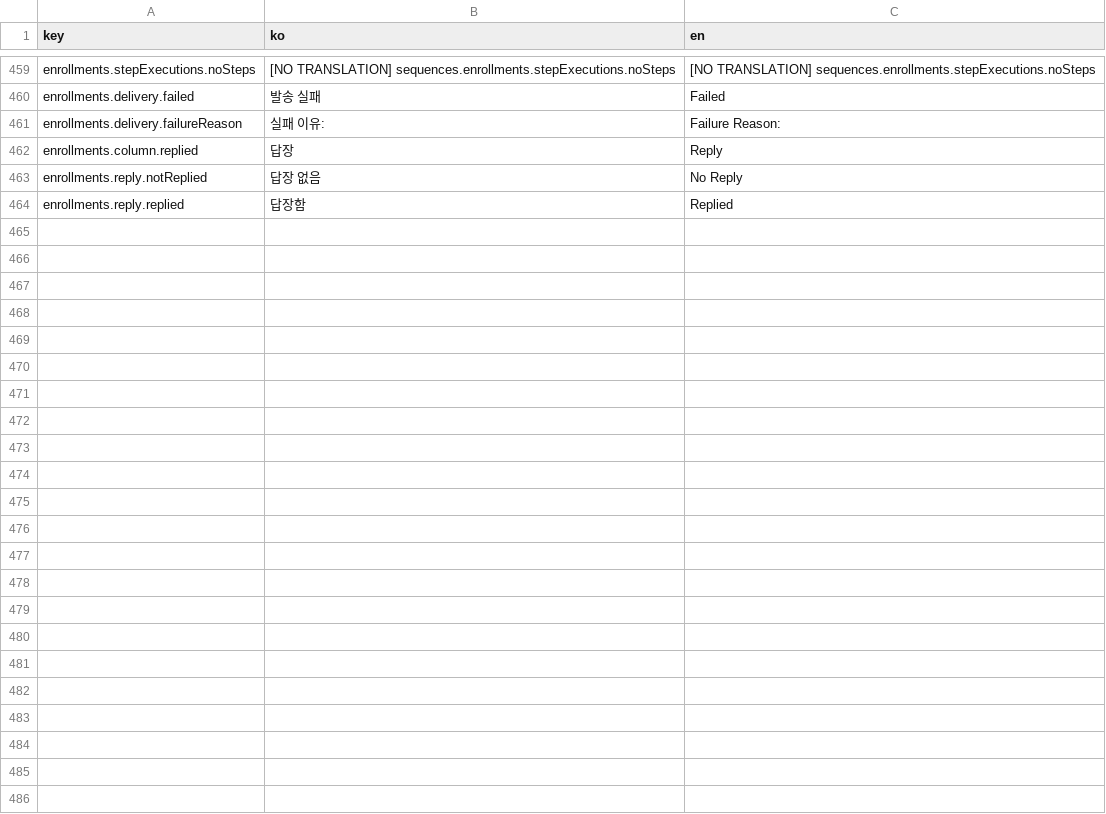
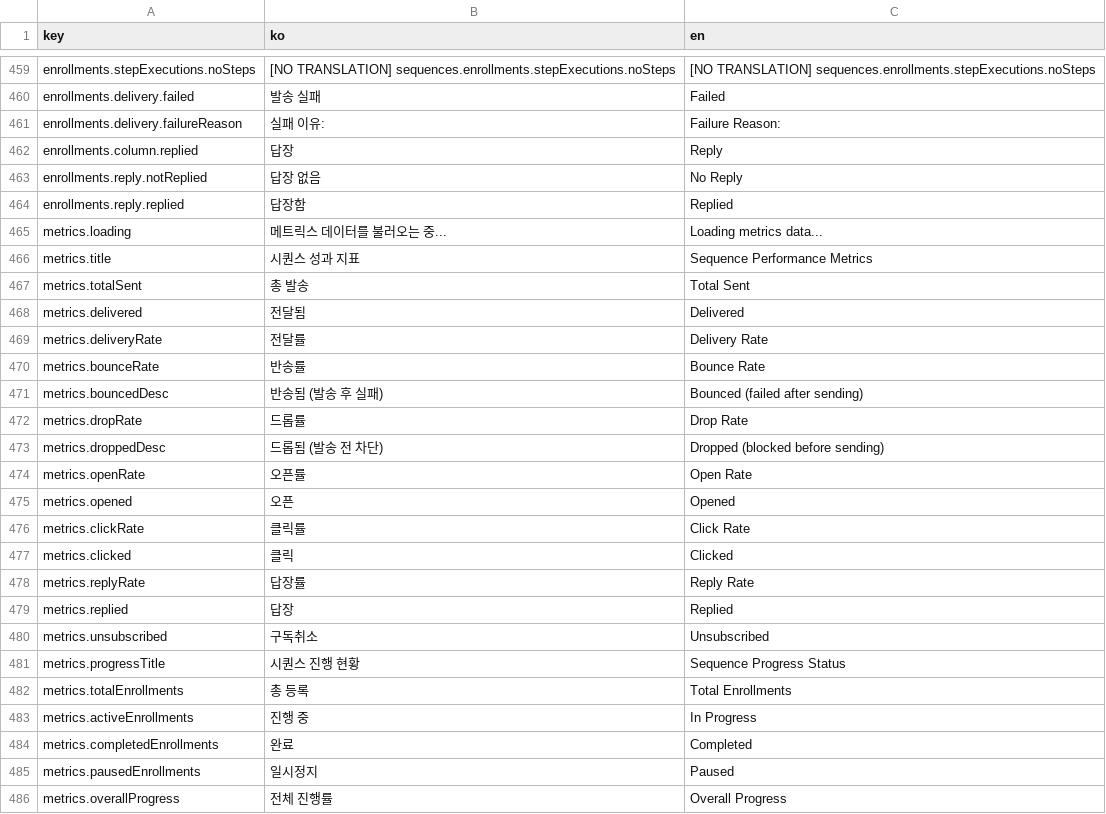
Before and after one commit to iyeaaa/loki-reference-skill, a CSV file: admin/locales/sequences.csv, drawn as a sheet; only a part is shown, gaps mark what is left out; the diff names each change by its address in the sheet, - before the commit and + after, or states it on an @@ line.

Commit message:
feat: add i18n support for sequence performance metrics

```diff
--- a/admin/locales/sequences.csv
+++ b/admin/locales/sequences.csv
+row 465: metrics.loading | 메트릭스 데이터를 불러오는 중... | Loading metrics data...
+row 466: metrics.title | 시퀀스 성과 지표 | Sequence Performance Metrics
+row 467: metrics.totalSent | 총 발송 | Total Sent
+row 468: metrics.delivered | 전달됨 | Delivered
+row 469: metrics.deliveryRate | 전달률 | Delivery Rate
+row 470: metrics.bounceRate | 반송률 | Bounce Rate
+row 471: metrics.bouncedDesc | 반송됨 (발송 후 실패) | Bounced (failed after sending)
+row 472: metrics.dropRate | 드롭률 | Drop Rate
+row 473: metrics.droppedDesc | 드롭됨 (발송 전 차단) | Dropped (blocked before sending)
+row 474: metrics.openRate | 오픈률 | Open Rate
+row 475: metrics.opened | 오픈 | Opened
+row 476: metrics.clickRate | 클릭률 | Click Rate
+row 477: metrics.clicked | 클릭 | Clicked
+row 478: metrics.replyRate | 답장률 | Reply Rate
+row 479: metrics.replied | 답장 | Replied
+row 480: metrics.unsubscribed | 구독취소 | Unsubscribed
+row 481: metrics.progressTitle | 시퀀스 진행 현황 | Sequence Progress Status
+row 482: metrics.totalEnrollments | 총 등록 | Total Enrollments
+row 483: metrics.activeEnrollments | 진행 중 | In Progress
+row 484: metrics.completedEnrollments | 완료 | Completed
+row 485: metrics.pausedEnrollments | 일시정지 | Paused
+row 486: metrics.overallProgress | 전체 진행률 | Overall Progress
```
Also changed, not shown: 1 other file.
